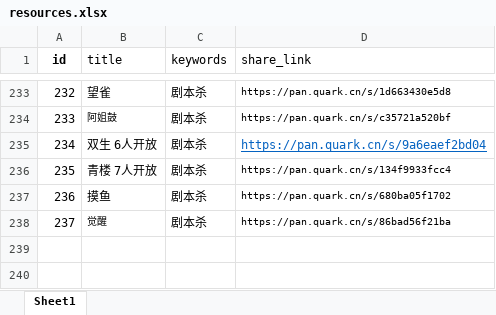
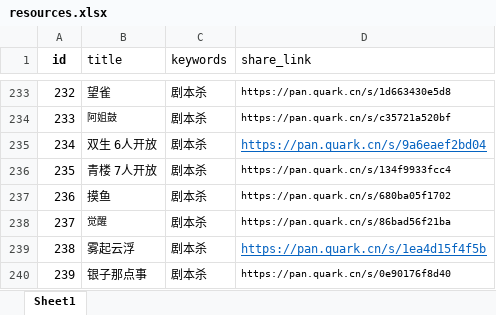
Before and after one commit to weiyingjun122/quark-static, an Excel workbook: resources.xlsx, sheet Sheet1, drawn as a sheet; only a part is shown, gaps mark what is left out; values as stored, in another font and other column widths than the file's, no borders; the diff names each change by its address in the sheet, - before the commit and + after, or states it on an @@ line.

Commit message:
Merge remote changes

```diff
--- a/resources.xlsx (sheet Sheet1)
+++ b/resources.xlsx (sheet Sheet1)
+row 239: 238 | 雾起云浮 | 剧本杀 | https://pan.quark.cn/s/1ea4d15f4f5b
+row 240: 239 | 银子那点事 | 剧本杀 | https://pan.quark.cn/s/0e90176f8d40
```
